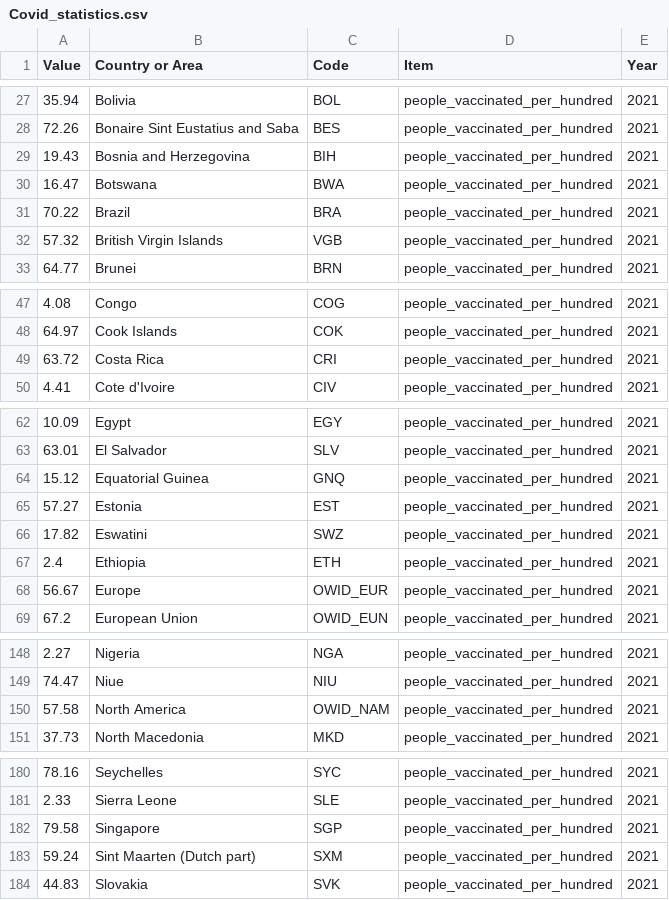
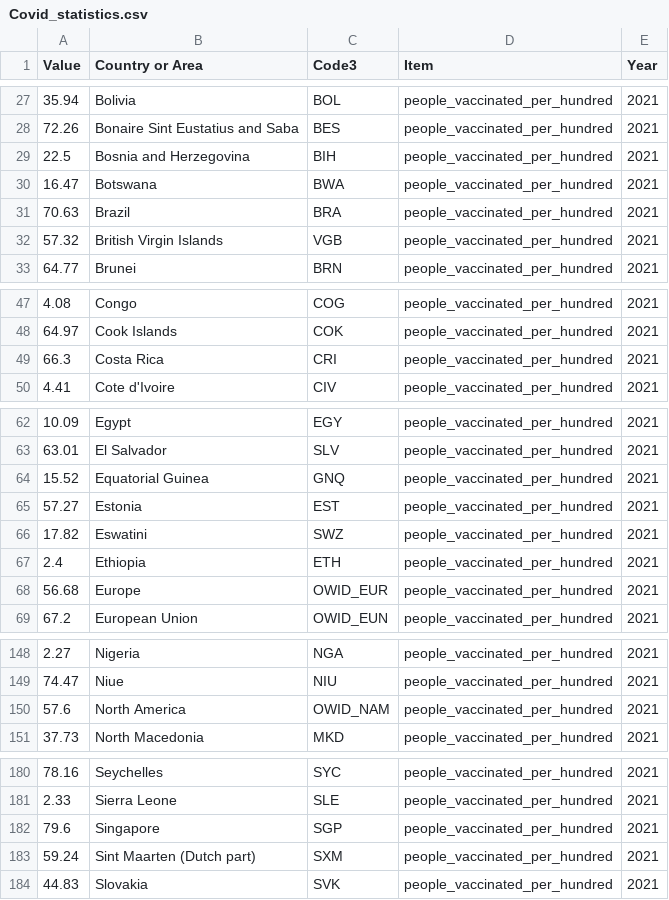
Before and after one commit to vuorenkoski/econRecovery, a CSV file: notebooks/Covid_statistics.csv, drawn as a sheet; only a part is shown, gaps mark what is left out; the diff covers the shown part only.

```diff
--- a/notebooks/Covid_statistics.csv
+++ b/notebooks/Covid_statistics.csv
@@ -1 +1 @@
-Value,Country or Area,Code,Item,Year
+Value,Country or Area,Code3,Item,Year
@@ -28,5 +28,5 @@ Value,Country or Area,Code,Item,Year
 72.26,Bonaire Sint Eustatius and Saba,BES,people_vaccinated_per_hundred,2021
-19.43,Bosnia and Herzegovina,BIH,people_vaccinated_per_hundred,2021
+22.5,Bosnia and Herzegovina,BIH,people_vaccinated_per_hundred,2021
 16.47,Botswana,BWA,people_vaccinated_per_hundred,2021
-70.22,Brazil,BRA,people_vaccinated_per_hundred,2021
+70.63,Brazil,BRA,people_vaccinated_per_hundred,2021
 57.32,British Virgin Islands,VGB,people_vaccinated_per_hundred,2021
@@ -48,3 +48,3 @@ Value,Country or Area,Code,Item,Year
 64.97,Cook Islands,COK,people_vaccinated_per_hundred,2021
-63.72,Costa Rica,CRI,people_vaccinated_per_hundred,2021
+66.3,Costa Rica,CRI,people_vaccinated_per_hundred,2021
 4.41,Cote d'Ivoire,CIV,people_vaccinated_per_hundred,2021
@@ -63,3 +63,3 @@ Value,Country or Area,Code,Item,Year
 63.01,El Salvador,SLV,people_vaccinated_per_hundred,2021
-15.12,Equatorial Guinea,GNQ,people_vaccinated_per_hundred,2021
+15.52,Equatorial Guinea,GNQ,people_vaccinated_per_hundred,2021
 57.27,Estonia,EST,people_vaccinated_per_hundred,2021
@@ -67,3 +67,3 @@ Value,Country or Area,Code,Item,Year
 2.4,Ethiopia,ETH,people_vaccinated_per_hundred,2021
-56.67,Europe,OWID_EUR,people_vaccinated_per_hundred,2021
+56.68,Europe,OWID_EUR,people_vaccinated_per_hundred,2021
 67.2,European Union,OWID_EUN,people_vaccinated_per_hundred,2021
@@ -149,3 +149,3 @@ Value,Country or Area,Code,Item,Year
 74.47,Niue,NIU,people_vaccinated_per_hundred,2021
-57.58,North America,OWID_NAM,people_vaccinated_per_hundred,2021
+57.6,North America,OWID_NAM,people_vaccinated_per_hundred,2021
 37.73,North Macedonia,MKD,people_vaccinated_per_hundred,2021
@@ -181,3 +181,3 @@ Value,Country or Area,Code,Item,Year
 2.33,Sierra Leone,SLE,people_vaccinated_per_hundred,2021
-79.58,Singapore,SGP,people_vaccinated_per_hundred,2021
+79.6,Singapore,SGP,people_vaccinated_per_hundred,2021
 59.24,Sint Maarten (Dutch part),SXM,people_vaccinated_per_hundred,2021
```
Also changed, not shown: 2 edited cells elsewhere in this file, notebooks/IMF_statistics.csv, notebooks/WB_statistics.csv, 14 other files.
